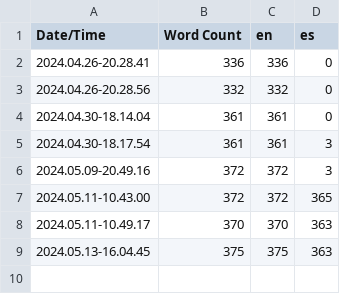
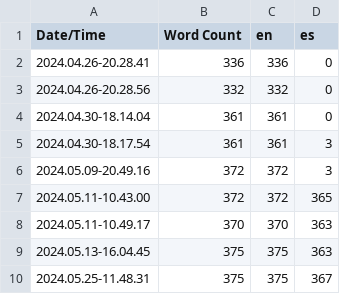
Before and after one commit to fravilpaejeszamgueTFG/EscapeStalingradZ, a CSV file: Content/Localization/Game/Game.csv, drawn as a sheet; the diff names each change by its address in the sheet, - before the commit and + after, or states it on an @@ line.

```diff
--- a/Content/Localization/Game/Game.csv
+++ b/Content/Localization/Game/Game.csv
+row 10: 2024.05.25-11.48.31 | 375 | 375 | 367
```
Also changed, not shown: 7 other files.
